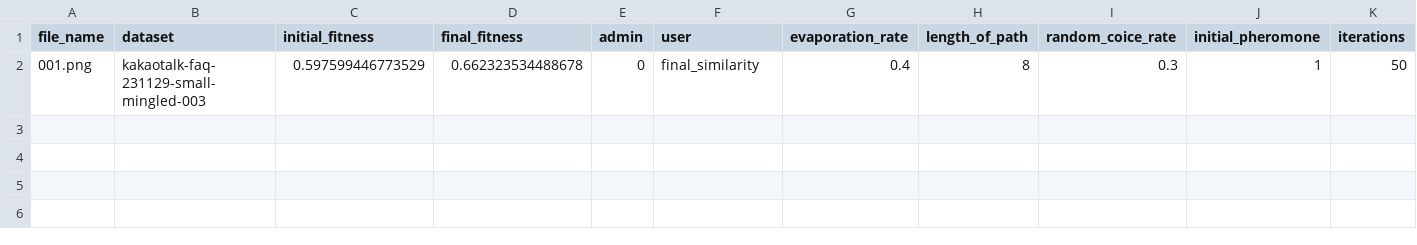
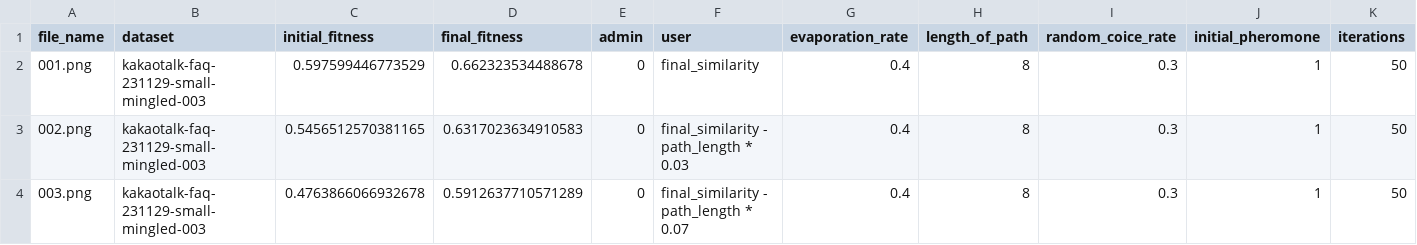
Before and after one commit to cs454-2023fall-team10/aco, a CSV file: logs/meta.csv, drawn as a sheet; only a part is shown; rows hold the shown columns only; the diff names each change by its address in the sheet, - before the commit and + after, or states it on an @@ line.

```diff
--- a/logs/meta.csv
+++ b/logs/meta.csv
+row 3: 002.png | kakaotalk-faq-231129-small-mingled-003 | 0.5456512570381165 | 0.6317023634910583 | 0 | final_similarity - path_length * 0.03 | 0.4 | 8 | 0.3 | 1 | 50
+row 4: 003.png | kakaotalk-faq-231129-small-mingled-003 | 0.4763866066932678 | 0.5912637710571289 | 0 | final_similarity - path_length * 0.07 | 0.4 | 8 | 0.3 | 1 | 50
```
Also changed, not shown: 3 other files.
